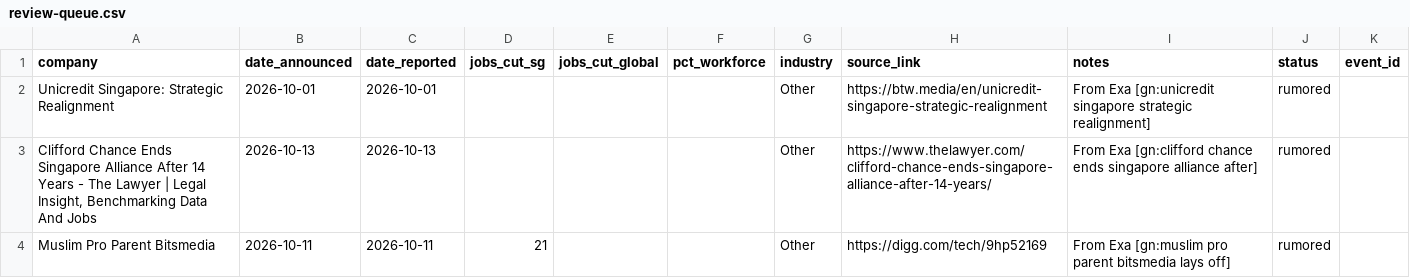
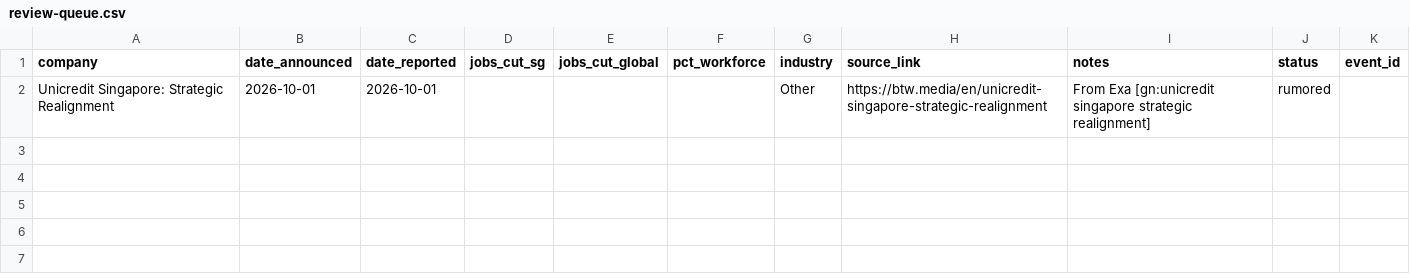
Before and after one commit to luarss/sg-layoffz, a CSV file: data/review-queue.csv, drawn as a sheet; the diff names each change by its address in the sheet, - before the commit and + after, or states it on an @@ line.

```diff
--- a/data/review-queue.csv
+++ b/data/review-queue.csv
-row 3: Clifford Chance Ends Singapore Alliance After 14 Years - The Lawyer | Legal Insight, Benchmarking Data And Jobs | 2026-10-13 | 2026-10-13 |  |  |  | Other | https://www.thelawyer.com/clifford-chance-ends-singapore-alliance-after-14-years/ | From Exa [gn:clifford chance ends singapore alliance after] | rumored
-row 4: Muslim Pro Parent Bitsmedia | 2026-10-11 | 2026-10-11 | 21 |  |  | Other | https://digg.com/tech/9hp52169 | From Exa [gn:muslim pro parent bitsmedia lays off] | rumored
```
Also changed, not shown: 1 other file.
